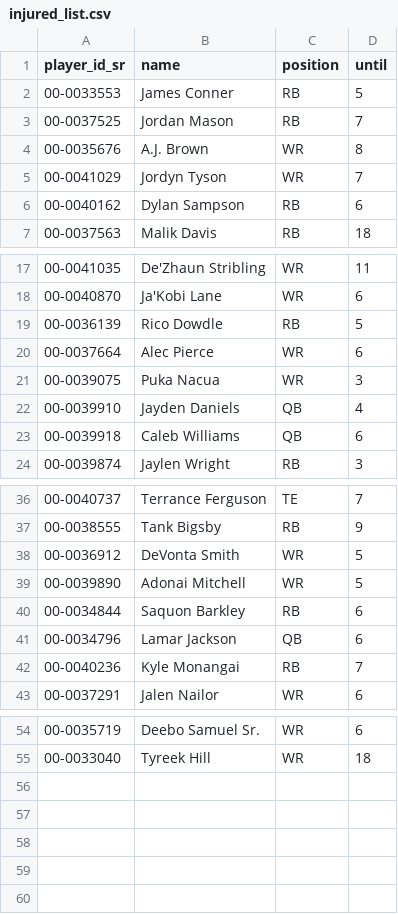
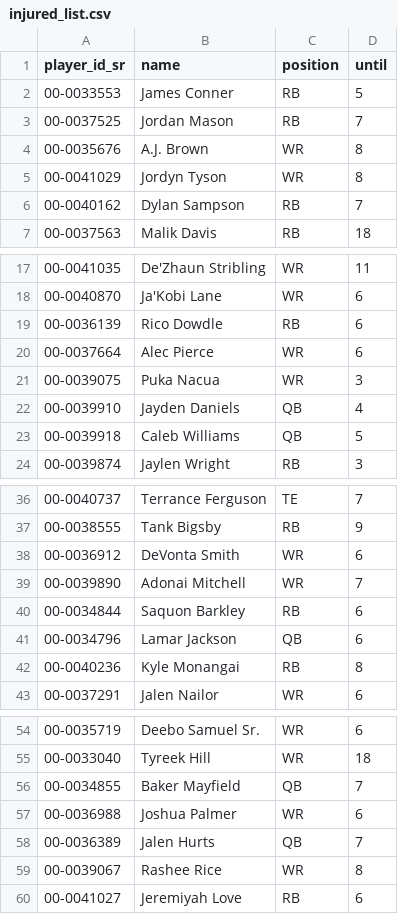
Before and after one commit to tefirman/fantasy-data, a CSV file: fantasyfb/injured_list.csv, drawn as a sheet; only a part is shown, gaps mark what is left out; the diff covers the shown part only.

```diff
--- a/fantasyfb/injured_list.csv
+++ b/fantasyfb/injured_list.csv
@@ -4,4 +4,4 @@ player_id_sr,name,position,until
 00-0035676,A.J. Brown,WR,8
-00-0041029,Jordyn Tyson,WR,7
-00-0040162,Dylan Sampson,RB,6
+00-0041029,Jordyn Tyson,WR,8
+00-0040162,Dylan Sampson,RB,7
 00-0037563,Malik Davis,RB,18
@@ -18,3 +18,3 @@ player_id_sr,name,position,until
 00-0040870,Ja'Kobi Lane,WR,6
-00-0036139,Rico Dowdle,RB,5
+00-0036139,Rico Dowdle,RB,6
 00-0037664,Alec Pierce,WR,6
@@ -22,3 +22,3 @@ player_id_sr,name,position,until
 00-0039910,Jayden Daniels,QB,4
-00-0039918,Caleb Williams,QB,6
+00-0039918,Caleb Williams,QB,5
 00-0039874,Jaylen Wright,RB,3
@@ -37,7 +37,7 @@ player_id_sr,name,position,until
 00-0038555,Tank Bigsby,RB,9
-00-0036912,DeVonta Smith,WR,5
-00-0039890,Adonai Mitchell,WR,5
+00-0036912,DeVonta Smith,WR,6
+00-0039890,Adonai Mitchell,WR,7
 00-0034844,Saquon Barkley,RB,6
 00-0034796,Lamar Jackson,QB,6
-00-0040236,Kyle Monangai,RB,7
+00-0040236,Kyle Monangai,RB,8
 00-0037291,Jalen Nailor,WR,6
@@ -55 +55,6 @@ player_id_sr,name,position,until
 00-0033040,Tyreek Hill,WR,18
+00-0034855,Baker Mayfield,QB,7
+00-0036988,Joshua Palmer,WR,6
+00-0036389,Jalen Hurts,QB,7
+00-0039067,Rashee Rice,WR,8
+00-0041027,Jeremiyah Love,RB,6
```
Also changed, not shown: 1 edited cell elsewhere in this file.
